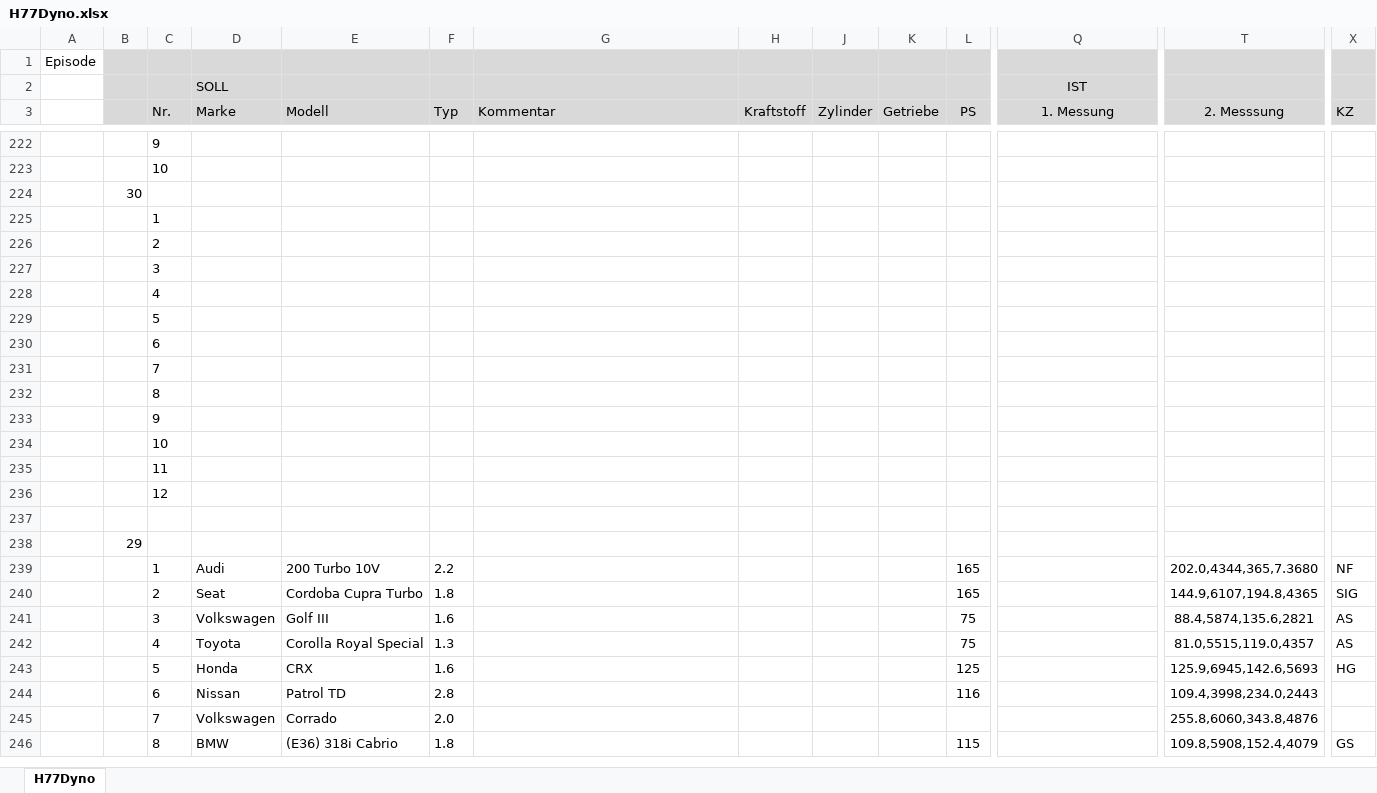
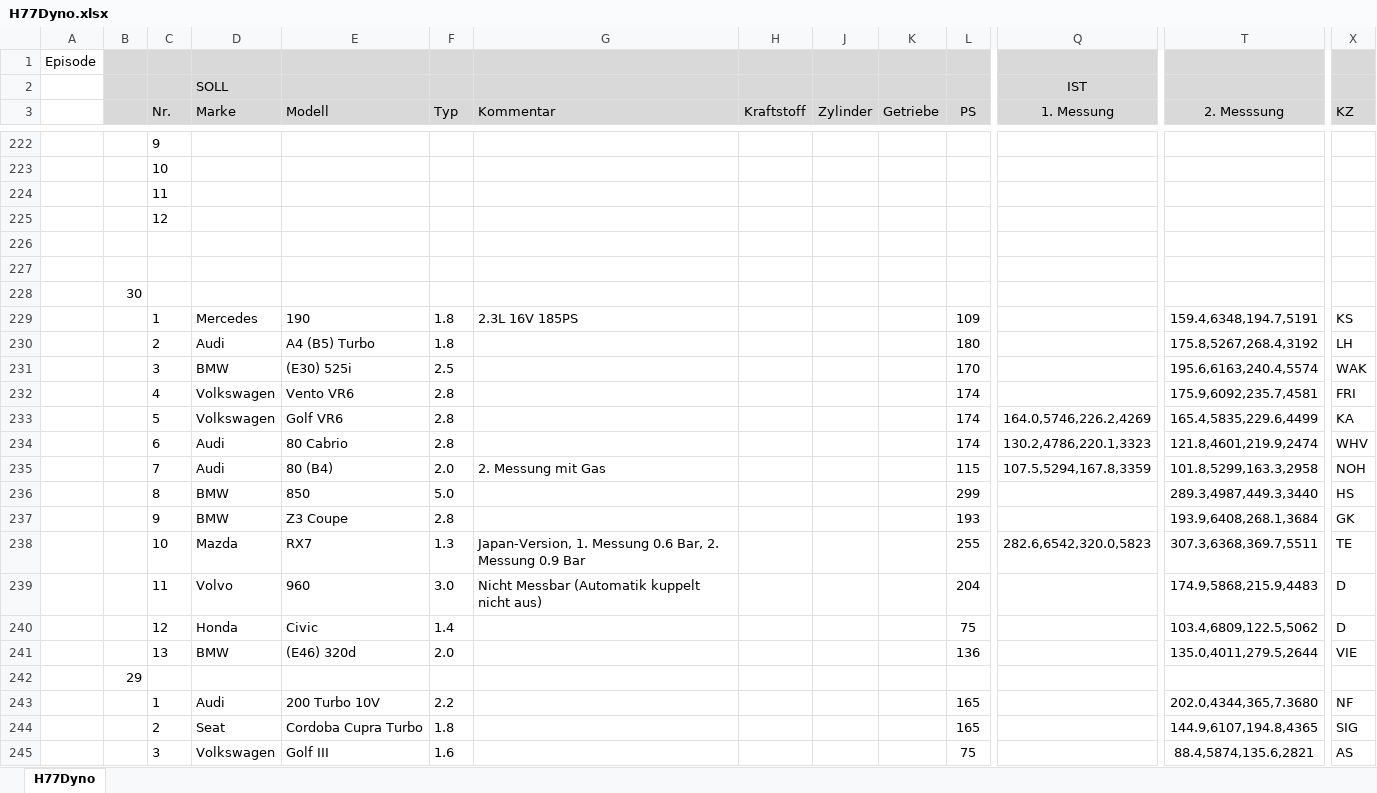
Before and after one commit to oje-edu/Halle77Dyno, an Excel workbook: devData/H77Dyno.xlsx, sheet H77Dyno, drawn as a sheet; only a part is shown, gaps mark what is left out; the shorter side is filled out with more unchanged rows; values as stored, in another font and other column widths than the file's, no borders; removed rows and columns are numbered as before the commit, all else as after; rows hold the shown columns only; the diff names each change by its address in the sheet, - before the commit and + after, or states it on an @@ line.

```diff
--- a/devData/H77Dyno.xlsx (sheet H77Dyno)
+++ b/devData/H77Dyno.xlsx (sheet H77Dyno)
-row 225:  |  | 1
-row 226:  |  | 2
-row 227:  |  | 3
-row 228:  |  | 4
-row 229:  |  | 5
-row 230:  |  | 6
-row 231:  |  | 7
-row 232:  |  | 8
-row 233:  |  | 9
-row 234:  |  | 10
+row 227: (empty)
@@ row 224 moved to row 228: 30 @@
+row 229:  |  | 1 | Mercedes | 190 | 1.8 | 2.3L 16V 185PS |  |  |  | 109 |  | 159.4,6348,194.7,5191 | KS
+row 230:  |  | 2 | Audi | A4 (B5) Turbo | 1.8 |  |  |  |  | 180 |  | 175.8,5267,268.4,3192 | LH
+row 231:  |  | 3 | BMW | (E30) 525i | 2.5 |  |  |  |  | 170 |  | 195.6,6163,240.4,5574 | WAK
+row 232:  |  | 4 | Volkswagen | Vento VR6 | 2.8 |  |  |  |  | 174 |  | 175.9,6092,235.7,4581 | FRI
+row 233:  |  | 5 | Volkswagen | Golf VR6 | 2.8 |  |  |  |  | 174 | 164.0,5746,226.2,4269 | 165.4,5835,229.6,4499 | KA
+row 234:  |  | 6 | Audi | 80 Cabrio | 2.8 |  |  |  |  | 174 | 130.2,4786,220.1,3323 | 121.8,4601,219.9,2474 | WHV
+row 235:  |  | 7 | Audi | 80 (B4) | 2.0 | 2. Messung mit Gas |  |  |  | 115 | 107.5,5294,167.8,3359 | 101.8,5299,163.3,2958 | NOH
+row 236:  |  | 8 | BMW | 850 | 5.0 |  |  |  |  | 299 |  | 289.3,4987,449.3,3440 | HS
+row 237:  |  | 9 | BMW | Z3 Coupe | 2.8 |  |  |  |  | 193 |  | 193.9,6408,268.1,3684 | GK
+row 238:  |  | 10 | Mazda | RX7 | 1.3 | Japan-Version, 1. Messung 0.6 Bar, 2. Messung 0.9 Bar |  |  |  | 255 | 282.6,6542,320.0,5823 | 307.3,6368,369.7,5511 | TE
+row 239:  |  | 11 | Volvo | 960 | 3.0 | Nicht Messbar (Automatik kuppelt nicht aus) |  |  |  | 204 |  | 174.9,5868,215.9,4483 | D
+row 240:  |  | 12 | Honda | Civic | 1.4 |  |  |  |  | 75 |  | 103.4,6809,122.5,5062 | D
+row 241:  |  | 13 | BMW | (E46) 320d | 2.0 |  |  |  |  | 136 |  | 135.0,4011,279.5,2644 | VIE
```
Also changed, not shown: 3 other files.
